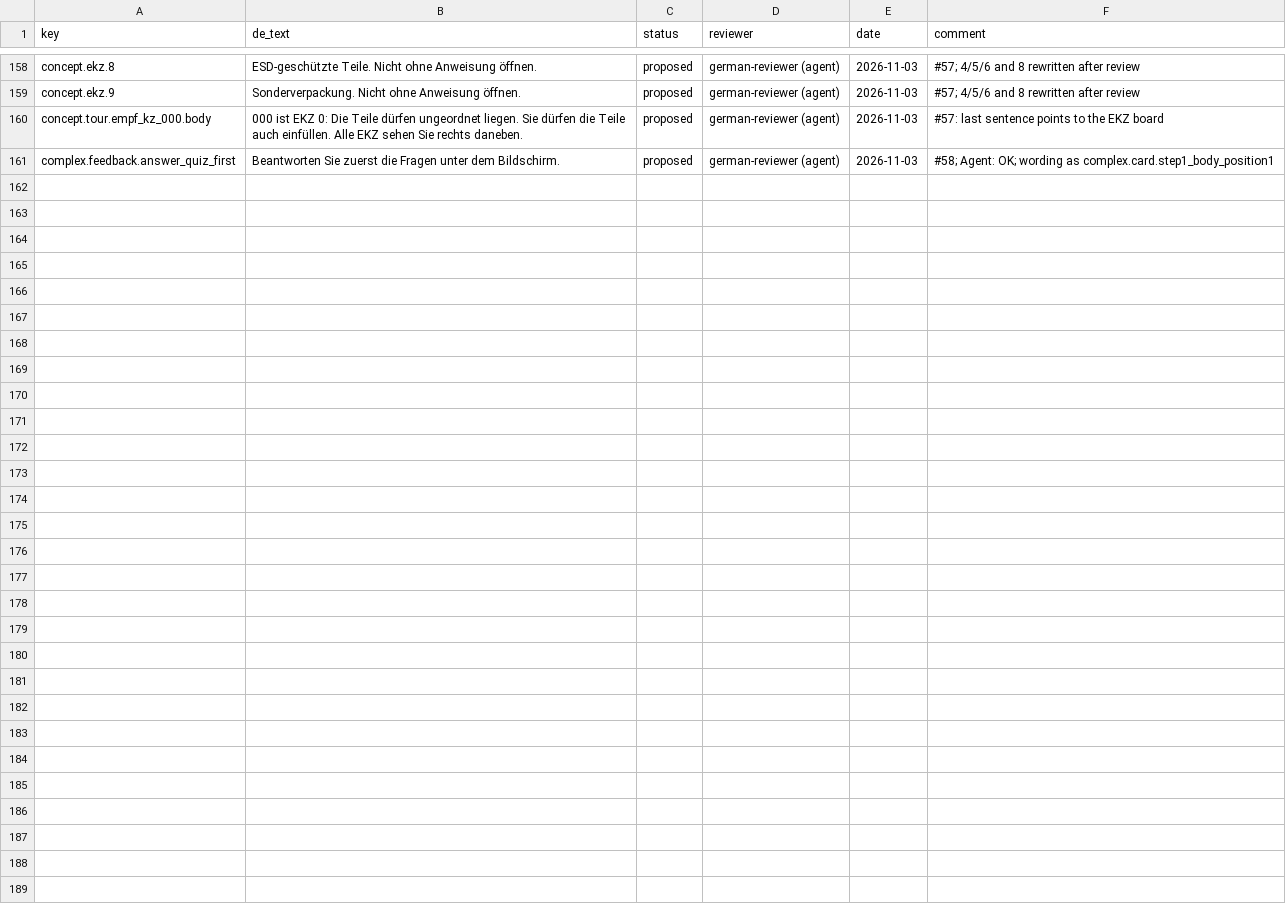
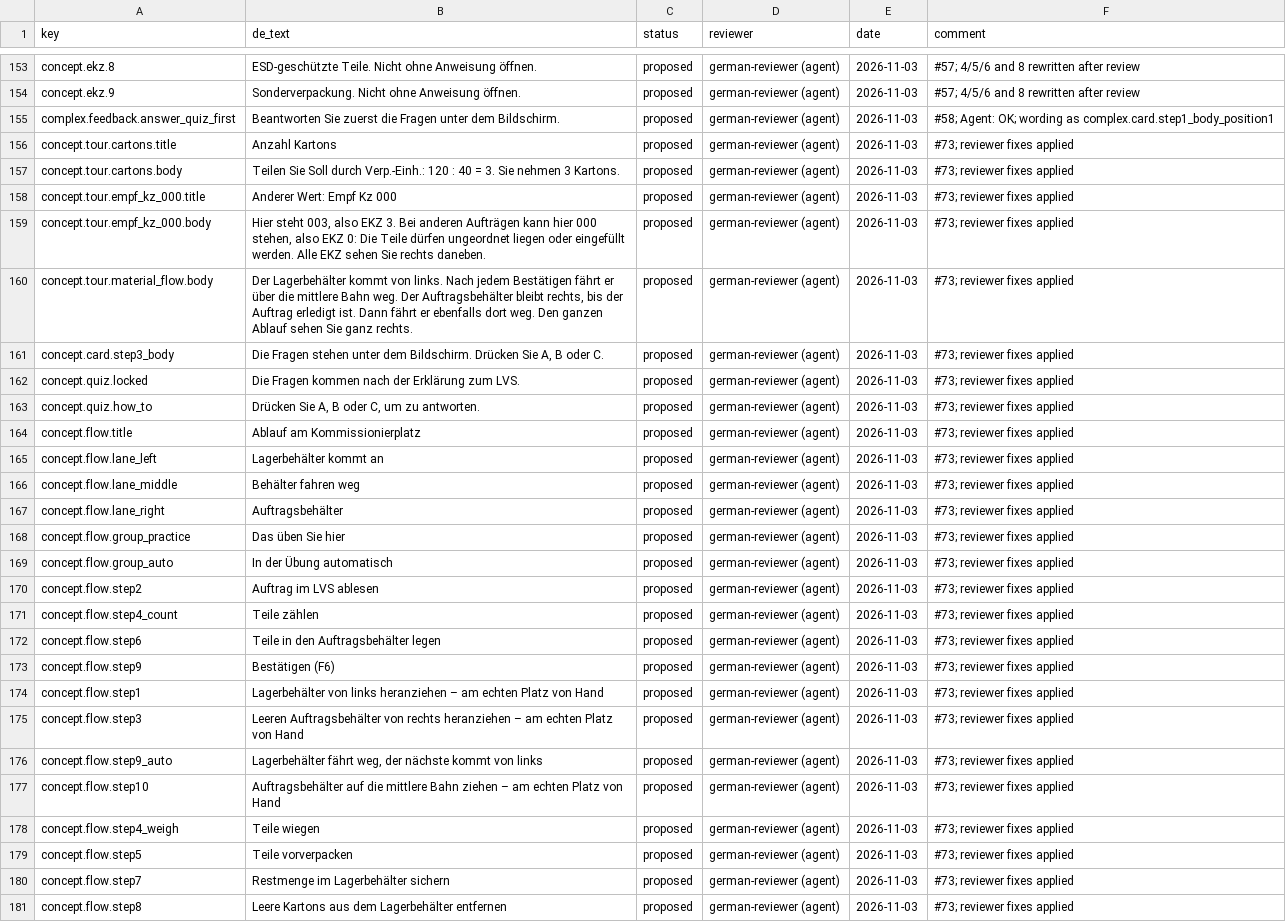
Before and after one commit to ttquynhdo/xrpick-v2, a CSV file: docs/i18n/review-status.csv, drawn as a sheet; only a part is shown, gaps mark what is left out; removed rows and columns are numbered as before the commit, all else as after; the diff covers the shown part only; the diff names each change by its address in the sheet, - before the commit and + after, or states it on an @@ line.

```diff
--- a/docs/i18n/review-status.csv
+++ b/docs/i18n/review-status.csv
-row 160: concept.tour.empf_kz_000.body | 000 ist EKZ 0: Die Teile dürfen ungeordnet liegen. Sie dürfen die Teile auch einfüllen. Alle EKZ sehen Sie rechts daneben. | proposed | german-reviewer (agent) | 2026-11-03 | #57: last sentence points to the EKZ board
+row 156: concept.tour.cartons.title | Anzahl Kartons | proposed | german-reviewer (agent) | 2026-11-03 | #73; reviewer fixes applied
+row 157: concept.tour.cartons.body | Teilen Sie Soll durch Verp.-Einh.: 120 : 40 = 3. Sie nehmen 3 Kartons. | proposed | german-reviewer (agent) | 2026-11-03 | #73; reviewer fixes applied
+row 158: concept.tour.empf_kz_000.title | Anderer Wert: Empf Kz 000 | proposed | german-reviewer (agent) | 2026-11-03 | #73; reviewer fixes applied
+row 159: concept.tour.empf_kz_000.body | Hier steht 003, also EKZ 3. Bei anderen Aufträgen kann hier 000 stehen, also EKZ 0: Die Teile dürfen ungeordnet liegen oder eingefüllt werden. Alle EKZ sehen Sie rechts daneben. | proposed | german-reviewer (agent) | 2026-11-03 | #73; reviewer fixes applied
+row 160: concept.tour.material_flow.body | Der Lagerbehälter kommt von links. Nach jedem Bestätigen fährt er über die mittlere Bahn weg. Der Auftragsbehälter bleibt rechts, bis der Auftrag erledigt ist. Dann fährt er ebenfalls dort weg. Den ganzen Ablauf sehen Sie ganz rechts. | proposed | german-reviewer (agent) | 2026-11-03 | #73; reviewer fixes applied
+row 161: concept.card.step3_body | Die Fragen stehen unter dem Bildschirm. Drücken Sie A, B oder C. | proposed | german-reviewer (agent) | 2026-11-03 | #73; reviewer fixes applied
+row 162: concept.quiz.locked | Die Fragen kommen nach der Erklärung zum LVS. | proposed | german-reviewer (agent) | 2026-11-03 | #73; reviewer fixes applied
+row 163: concept.quiz.how_to | Drücken Sie A, B oder C, um zu antworten. | proposed | german-reviewer (agent) | 2026-11-03 | #73; reviewer fixes applied
+row 164: concept.flow.title | Ablauf am Kommissionierplatz | proposed | german-reviewer (agent) | 2026-11-03 | #73; reviewer fixes applied
+row 165: concept.flow.lane_left | Lagerbehälter kommt an | proposed | german-reviewer (agent) | 2026-11-03 | #73; reviewer fixes applied
+row 166: concept.flow.lane_middle | Behälter fahren weg | proposed | german-reviewer (agent) | 2026-11-03 | #73; reviewer fixes applied
+row 167: concept.flow.lane_right | Auftragsbehälter | proposed | german-reviewer (agent) | 2026-11-03 | #73; reviewer fixes applied
+row 168: concept.flow.group_practice | Das üben Sie hier | proposed | german-reviewer (agent) | 2026-11-03 | #73; reviewer fixes applied
+row 169: concept.flow.group_auto | In der Übung automatisch | proposed | german-reviewer (agent) | 2026-11-03 | #73; reviewer fixes applied
+row 170: concept.flow.step2 | Auftrag im LVS ablesen | proposed | german-reviewer (agent) | 2026-11-03 | #73; reviewer fixes applied
+row 171: concept.flow.step4_count | Teile zählen | proposed | german-reviewer (agent) | 2026-11-03 | #73; reviewer fixes applied
+row 172: concept.flow.step6 | Teile in den Auftragsbehälter legen | proposed | german-reviewer (agent) | 2026-11-03 | #73; reviewer fixes applied
+row 173: concept.flow.step9 | Bestätigen (F6) | proposed | german-reviewer (agent) | 2026-11-03 | #73; reviewer fixes applied
+row 174: concept.flow.step1 | Lagerbehälter von links heranziehen – am echten Platz von Hand | proposed | german-reviewer (agent) | 2026-11-03 | #73; reviewer fixes applied
+row 175: concept.flow.step3 | Leeren Auftragsbehälter von rechts heranziehen – am echten Platz von Hand | proposed | german-reviewer (agent) | 2026-11-03 | #73; reviewer fixes applied
+row 176: concept.flow.step9_auto | Lagerbehälter fährt weg, der nächste kommt von links | proposed | german-reviewer (agent) | 2026-11-03 | #73; reviewer fixes applied
+row 177: concept.flow.step10 | Auftragsbehälter auf die mittlere Bahn ziehen – am echten Platz von Hand | proposed | german-reviewer (agent) | 2026-11-03 | #73; reviewer fixes applied
+row 178: concept.flow.step4_weigh | Teile wiegen | proposed | german-reviewer (agent) | 2026-11-03 | #73; reviewer fixes applied
+row 179: concept.flow.step5 | Teile vorverpacken | proposed | german-reviewer (agent) | 2026-11-03 | #73; reviewer fixes applied
+row 180: concept.flow.step7 | Restmenge im Lagerbehälter sichern | proposed | german-reviewer (agent) | 2026-11-03 | #73; reviewer fixes applied
+row 181: concept.flow.step8 | Leere Kartons aus dem Lagerbehälter entfernen | proposed | german-reviewer (agent) | 2026-11-03 | #73; reviewer fixes applied
```
Also changed, not shown: 5 removed rows elsewhere in this file, docs/i18n/glossary.csv, 10 other files.
